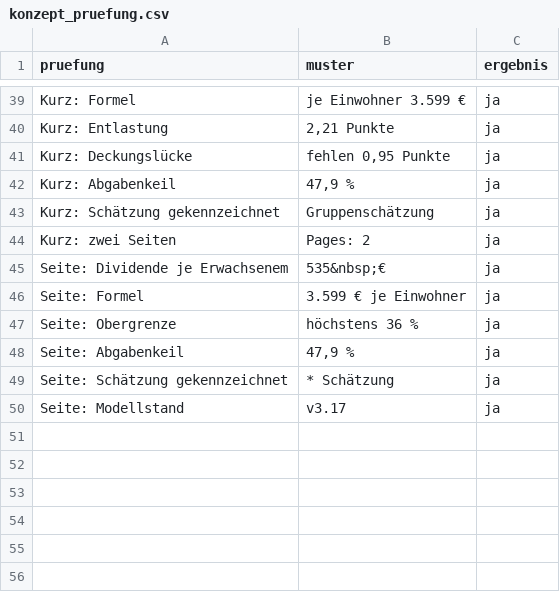
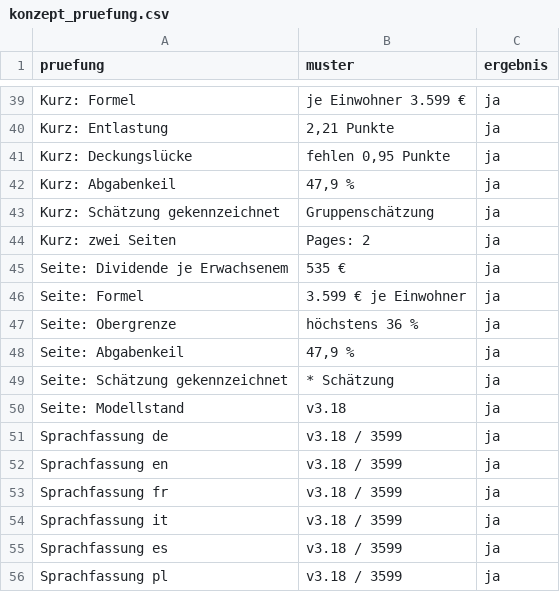
Before and after one commit to archicrowd/2828, a CSV file: daten/aggregate/konzept_pruefung.csv, drawn as a sheet; only a part is shown, gaps mark what is left out.

```diff
--- a/daten/aggregate/konzept_pruefung.csv
+++ b/daten/aggregate/konzept_pruefung.csv
@@ -44,3 +44,3 @@ Kurz: Schätzung gekennzeichnet,Gruppenschätzung,ja
 Kurz: zwei Seiten,Pages: 2,ja
-Seite: Dividende je Erwachsenem,535&nbsp;€,ja
+Seite: Dividende je Erwachsenem,535 €,ja
 Seite: Formel,3.599 € je Einwohner,ja
@@ -49,2 +49,8 @@ Seite: Abgabenkeil,"47,9 %",ja
 Seite: Schätzung gekennzeichnet,* Schätzung,ja
-Seite: Modellstand,v3.17,ja
+Seite: Modellstand,v3.18,ja
+Sprachfassung de,v3.18 / 3599,ja
+Sprachfassung en,v3.18 / 3599,ja
+Sprachfassung fr,v3.18 / 3599,ja
+Sprachfassung it,v3.18 / 3599,ja
+Sprachfassung es,v3.18 / 3599,ja
+Sprachfassung pl,v3.18 / 3599,ja
```
Also changed, not shown: projekt/bausteine.csv, 34 other files.
